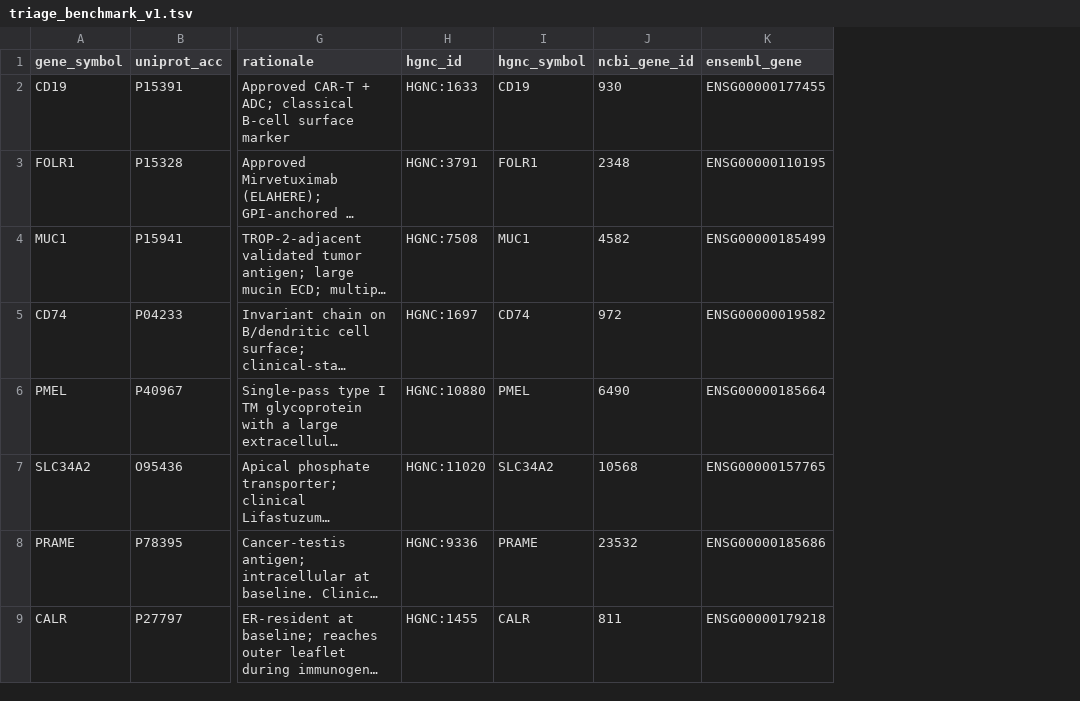
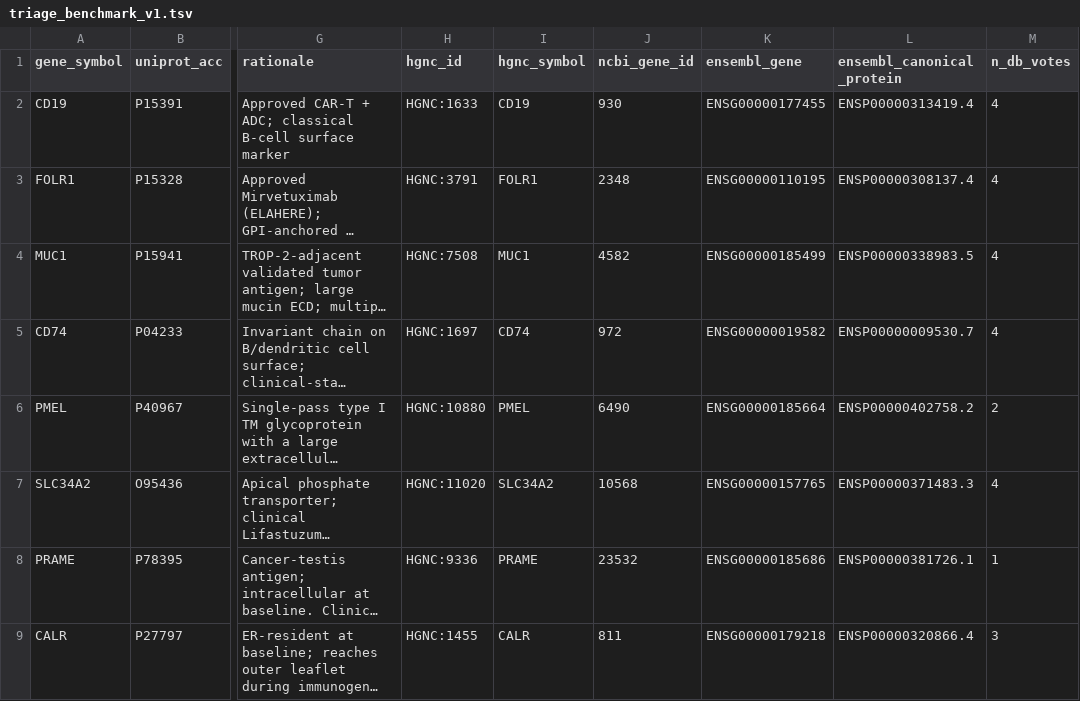
Before and after one commit to Deliverome-Project/accessible-surfaceome, a TSV file: data/eval/triage_benchmark_v1.tsv, drawn as a sheet; only a part is shown, gaps mark what is left out; long unchanged cells end in …; the diff names each change by its address in the sheet, - before the commit and + after, or states it on an @@ line.

Commit message:
feat(figures): augment TSVs with Sonnet verdict, ground truth, deep-dive flag
Extends scripts/augment_figure_tsvs_with_stable_ids.py to join three
more sources into the figure TSVs so the most-common reanalysis
questions become single-file lookups:

candidate_universe.tsv (+4 cols, +169 KB)
  • sonnet_verdict  — from triage_run_public.genome_full_sonnet_ncbi_v1
                      (model=claude-sonnet-4-6, prompt_variant=ncbi).
                      Already-fixed post-resolver-v3 (verified: 45 fix-run
                      cells overwrote originals in public D1 under the
                      same run_id, so no COALESCE needed).
  • sonnet_reason   — the short coded reason string.
  • has_deep_dive   — 0/1 from surface_annotation.gene_symbol.
  • is_bench_member — 0/1 from triage_benchmark_v1.tsv.

triage_benchmark_v1.tsv (+2 cols, +3 KB)
  • ensembl_canonical_protein — consistency with candidate_universe.
  • n_db_votes — 0–5 baseline from candidate_universe.n_sources_surface,
                 keyed on uniprot_acc. Bench-zero-DB-rescues = 0.

mainbench_canonical_v1.tsv (+3 cols, +47 KB)
  • ground_truth_verdict + ground_truth_class — denormalized from bench
                 TSV. Removes the manual join for per-class accuracy.
  • is_match — precomputed soft-credit hit:
               predicted-yes matches truth yes-or-contextual;
               predicted-no matches truth-no only.

Sanity: bench is_match rate by model/variant (147 bench genes):
  claude-haiku-4-5/naive            81.6%
  claude-haiku-4-5/ncbi             87.1%
  claude-sonnet-4-6/naive           91.8%
  claude-sonnet-4-6/ncbi            95.2%   ← canonical
  claude-opus-4-7/ncbi              94.6%

Considered but dropped: ``selection_reason`` on candidate_universe —
every row already has in_db_union=1 so it'd just duplicate
``sonnet_verdict in ('yes','contextual')``.

Total TSV size after both augment passes: 2.4 MB across the 4 files
(was 1.7 MB pre-augment).

```diff
--- a/data/eval/triage_benchmark_v1.tsv
+++ b/data/eval/triage_benchmark_v1.tsv
+column L (ensembl_canonical_protein), rows 2-9: ENSP00000313419.4 | ENSP00000308137.4 | ENSP00000338983.5 | ENSP00000009530.7 | ENSP00000402758.2 | ENSP00000371483.3 | ENSP00000381726.1 | ENSP00000320866.4
+column M (n_db_votes), rows 2-9: 4 | 4 | 4 | 4 | 2 | 4 | 1 | 3
```
Also changed, not shown: 3 other files.
